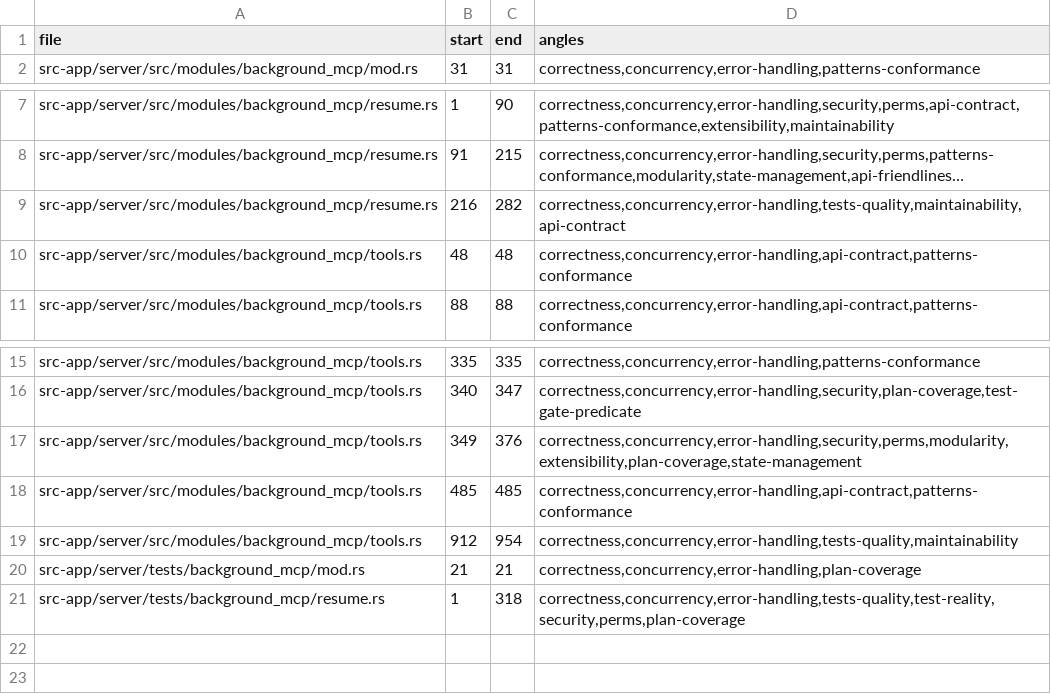
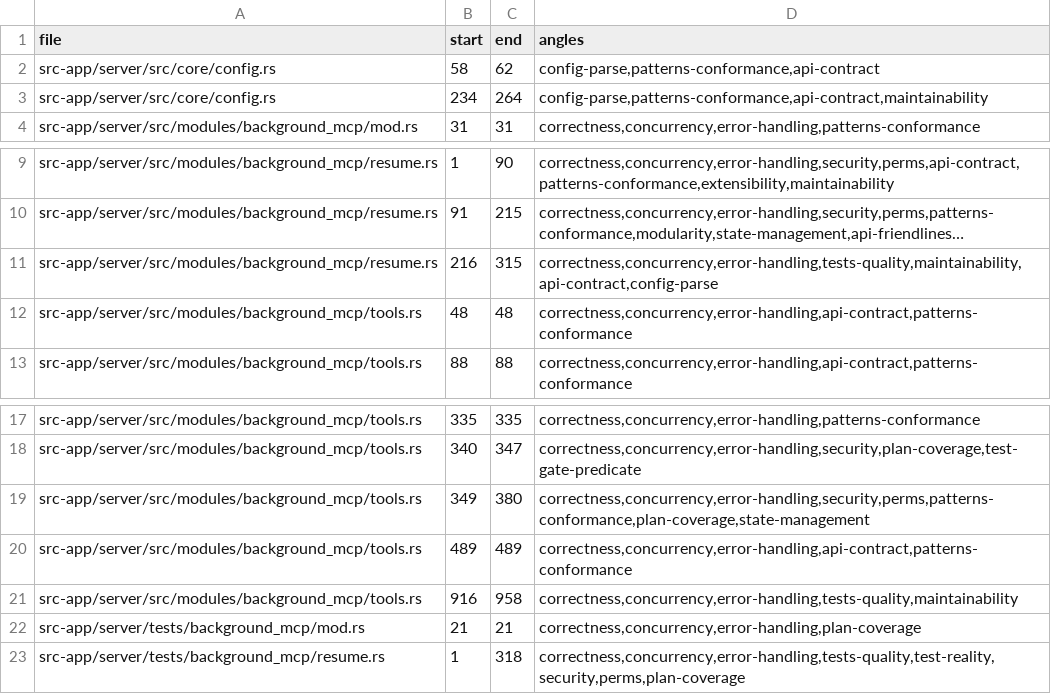
Before and after one commit to tinnlab/paws, a TSV file: .lifecycle/bg-push-resume/AUDIT_COVERAGE.tsv, drawn as a sheet; only a part is shown, gaps mark what is left out; long unchanged cells end in …; addresses are those after the commit; the diff names each change by its address in the sheet, - before the commit and + after, or states it on an @@ line.

Commit message:
lifecycle(bg-push-resume): iteration re-gate (drift-2, fix rounds 4-5, coverage, test results 14 unit + 3 int)

```diff
--- a/.lifecycle/bg-push-resume/AUDIT_COVERAGE.tsv
+++ b/.lifecycle/bg-push-resume/AUDIT_COVERAGE.tsv
+row 2: src-app/server/src/core/config.rs | 58 | 62 | config-parse,patterns-conformance,api-contract
+row 3: src-app/server/src/core/config.rs | 234 | 264 | config-parse,patterns-conformance,api-contract,maintainability
-C11 (end): 282
+C11 (end): 315
-D11 (angles): correctness,concurrency,error-handling,tests-quality,maintainability,api-contract
+D11 (angles): correctness,concurrency,error-handling,tests-quality,maintainability,api-contract,config-parse
-C19 (end): 376
+C19 (end): 380
-D19 (angles): correctness,concurrency,error-handling,security,perms,modularity,extensibility,plan-coverage,state-management
+D19 (angles): correctness,concurrency,error-handling,security,perms,patterns-conformance,plan-coverage,state-management
-B20 (start): 485
+B20 (start): 489
-C20 (end): 485
+C20 (end): 489
-B21 (start): 912
+B21 (start): 916
-C21 (end): 954
+C21 (end): 958
```
Also changed, not shown: 3 other files.
